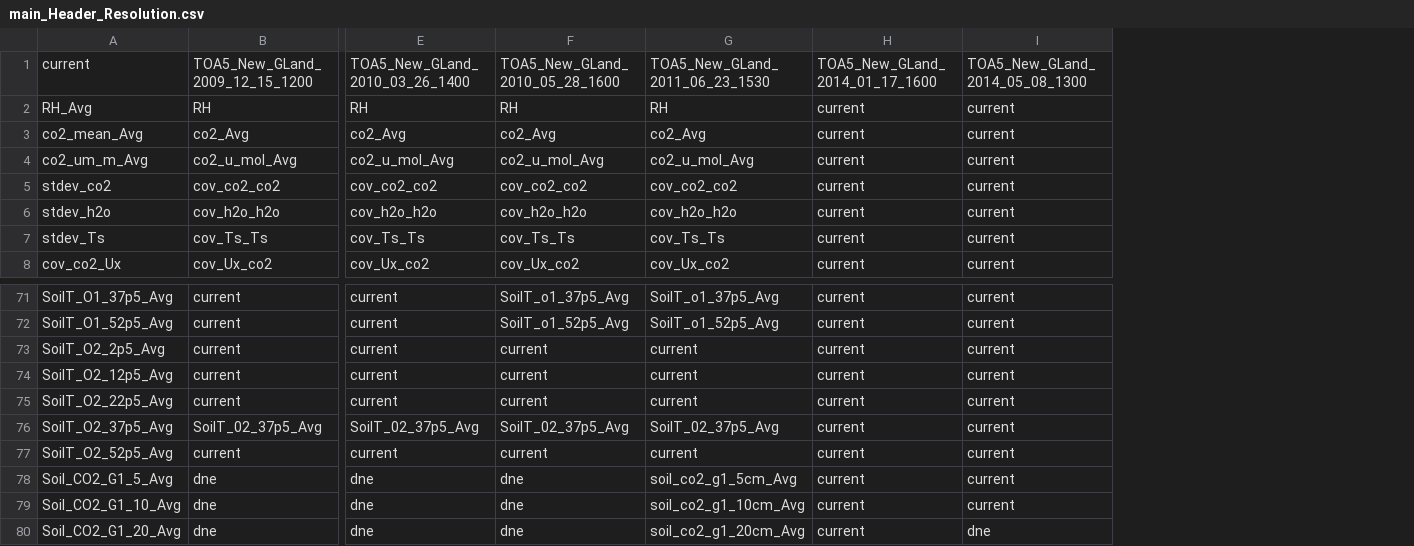
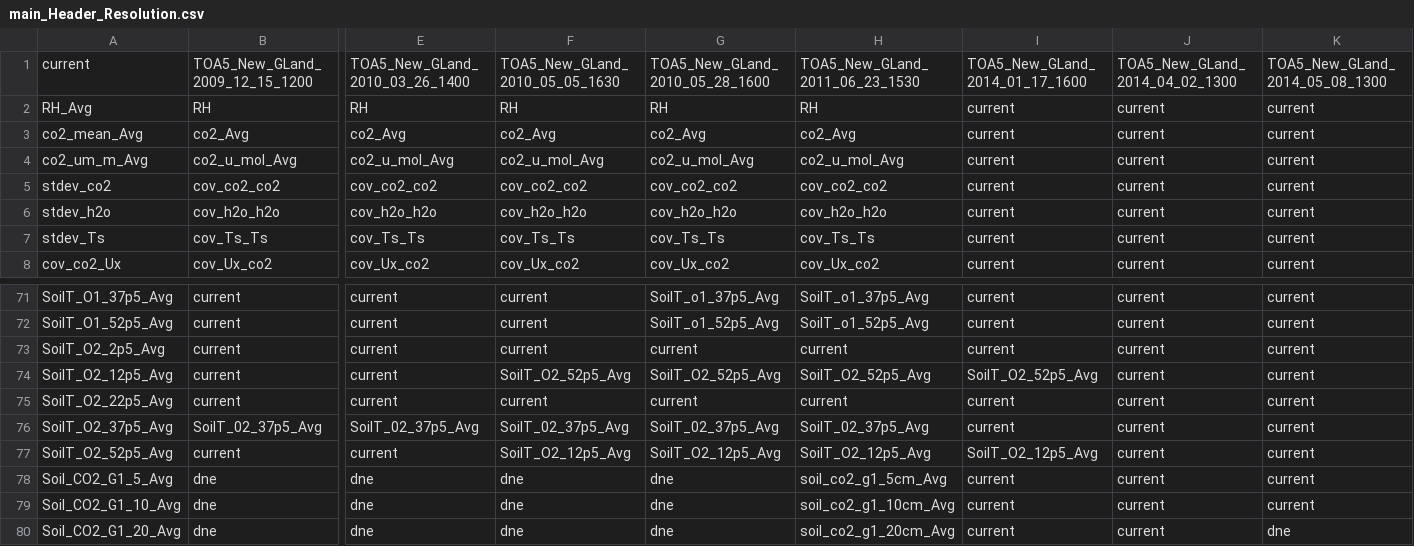
Before and after one commit to gremau/NMEG_FluxProc, a CSV file: HeaderResolutions/New_GLand/main_Header_Resolution.csv, drawn as a sheet; only a part is shown, gaps mark what is left out; addresses are those after the commit; the diff names each change by its address in the sheet, - before the commit and + after, or states it on an @@ line.

Commit message:
New_GLand header resolution changes (soil sensor swaps)

```diff
--- a/HeaderResolutions/New_GLand/main_Header_Resolution.csv
+++ b/HeaderResolutions/New_GLand/main_Header_Resolution.csv
+column F, rows 1-8: TOA5_New_GLand_2010_05_05_1630 | RH | co2_Avg | co2_u_mol_Avg | cov_co2_co2 | cov_h2o_h2o | cov_Ts_Ts | cov_Ux_co2; rows 71-80: current | current | current | SoilT_O2_52p5_Avg | current | SoilT_02_37p5_Avg | SoilT_O2_12p5_Avg | dne | dne | dne
+column I, rows 1-8: TOA5_New_GLand_2014_01_17_1600 | current | current | current | current | current | current | current; rows 71-80: current | current | current | SoilT_O2_52p5_Avg | current | current | SoilT_O2_12p5_Avg | current | current | current
-J1: TOA5_New_GLand_2014_01_17_1600
+J1: TOA5_New_GLand_2014_04_02_1300
-G74: current
+G74: SoilT_O2_52p5_Avg
-H74: current
+H74: SoilT_O2_52p5_Avg
-G77: current
+G77: SoilT_O2_12p5_Avg
-H77: current
+H77: SoilT_O2_12p5_Avg
```
Also changed, not shown: 1 other file.
